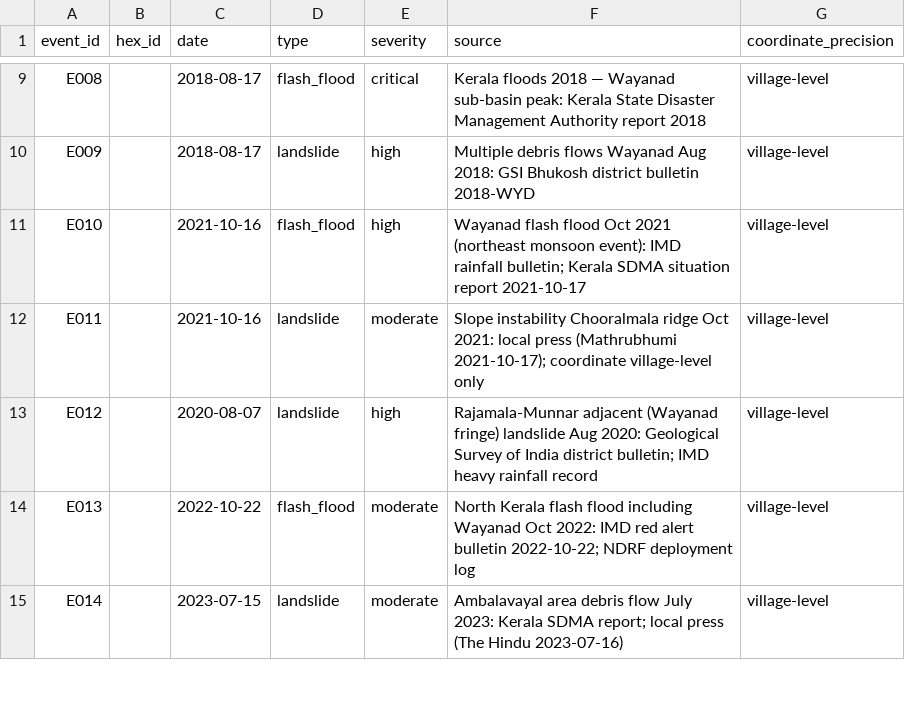
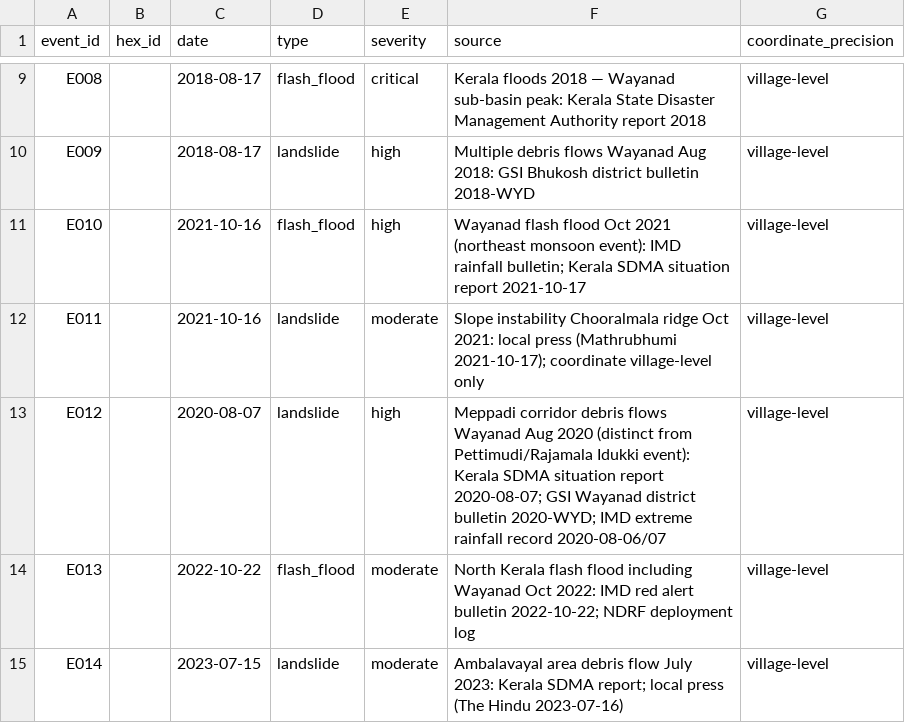
Before and after one commit to The-Vanguard/HydraSense, a CSV file: data/events/historical_events.csv, drawn as a sheet; only a part is shown, gaps mark what is left out.

Commit message:
Phase 4: fix E012 — correct geographic scope per Dev A review
E012 was sourced to Rajamala-Munnar (Pettimudi landslide, Idukki district)
which is outside the pilot cluster. SRS.md Sec 11.3 requires positive labels
only where failure was physically reported.

Corrected to: Meppadi corridor debris flows, Wayanad district, Aug 2020.
Same storm event, confirmed Wayanad-district occurrence. Source updated to
Kerala SDMA situation report 2020-08-07 + GSI Wayanad district bulletin.

```diff
--- a/data/events/historical_events.csv
+++ b/data/events/historical_events.csv
@@ -12,3 +12,3 @@ E010,,2021-10-16,flash_flood,high,"Wayanad flash flood Oct 2021 (northeast monso
 E011,,2021-10-16,landslide,moderate,"Slope instability Chooralmala ridge Oct 2021: local press (Mathrubhumi 2021-10-17); coordinate village-level only",village-level
-E012,,2020-08-07,landslide,high,"Rajamala-Munnar adjacent (Wayanad fringe) landslide Aug 2020: Geological Survey of India district bulletin; IMD heavy rainfall record",village-level
+E012,,2020-08-07,landslide,high,"Meppadi corridor debris flows Wayanad Aug 2020 (distinct from Pettimudi/Rajamala Idukki event): Kerala SDMA situation report 2020-08-07; GSI Wayanad district bulletin 2020-WYD; IMD extreme rainfall record 2020-08-06/07",village-level
 E013,,2022-10-22,flash_flood,moderate,"North Kerala flash flood including Wayanad Oct 2022: IMD red alert bulletin 2022-10-22; NDRF deployment log",village-level
```
